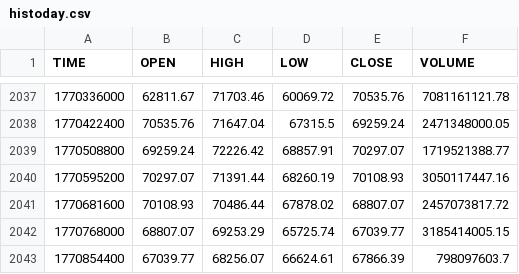
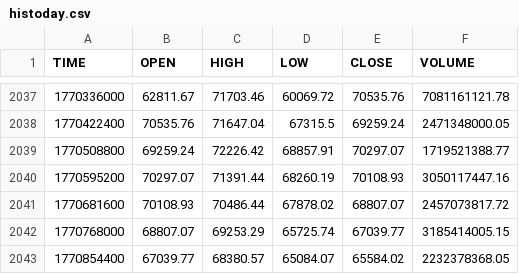
Before and after one commit to stpunos/bitcoin-datasets, a CSV file: data/coindesk/histoday.csv, drawn as a sheet; only a part is shown, gaps mark what is left out.

```diff
--- a/data/coindesk/histoday.csv
+++ b/data/coindesk/histoday.csv
@@ -2042,2 +2042,2 @@ TIME,OPEN,HIGH,LOW,CLOSE,VOLUME
 1770768000,68807.07,69253.29,65725.74,67039.77,3185414005.15
-1770854400,67039.77,68256.07,66624.61,67866.39,798097603.7
+1770854400,67039.77,68380.57,65084.07,65584.02,2232378368.05
```
Also changed, not shown: data/coindesk/histohour.csv, data/coindesk/hourly_social_data.csv, 2 other files.
